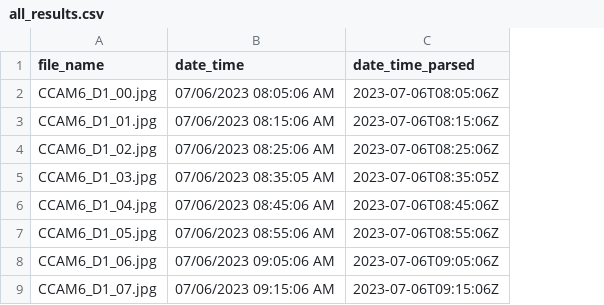
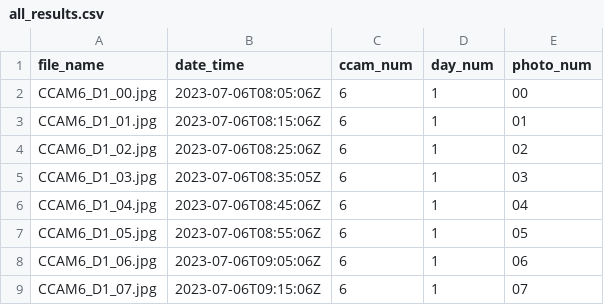
Before and after one commit to fgerraty/Metadata_Extractor_Timelapse, a CSV file: output/all_results.csv, drawn as a sheet; only a part is shown; removed rows and columns are numbered as before the commit, all else as after; the diff names each change by its address in the sheet, - before the commit and + after, or states it on an @@ line.

```diff
--- a/output/all_results.csv
+++ b/output/all_results.csv
-column B (date_time), rows 2-9: 07/06/2023 08:05:06 AM | 07/06/2023 08:15:06 AM | 07/06/2023 08:25:06 AM | 07/06/2023 08:35:05 AM | 07/06/2023 08:45:06 AM | 07/06/2023 08:55:06 AM | 07/06/2023 09:05:06 AM | 07/06/2023 09:15:06 AM
+column C (ccam_num), rows 2-9: all 6
+column D (day_num), rows 2-9: all 1
+column E (photo_num), rows 2-9: 00 | 01 | 02 | 03 | 04 | 05 | 06 | 07
-B1: date_time_parsed
+B1: date_time
```
Also changed, not shown: 2 other files.
